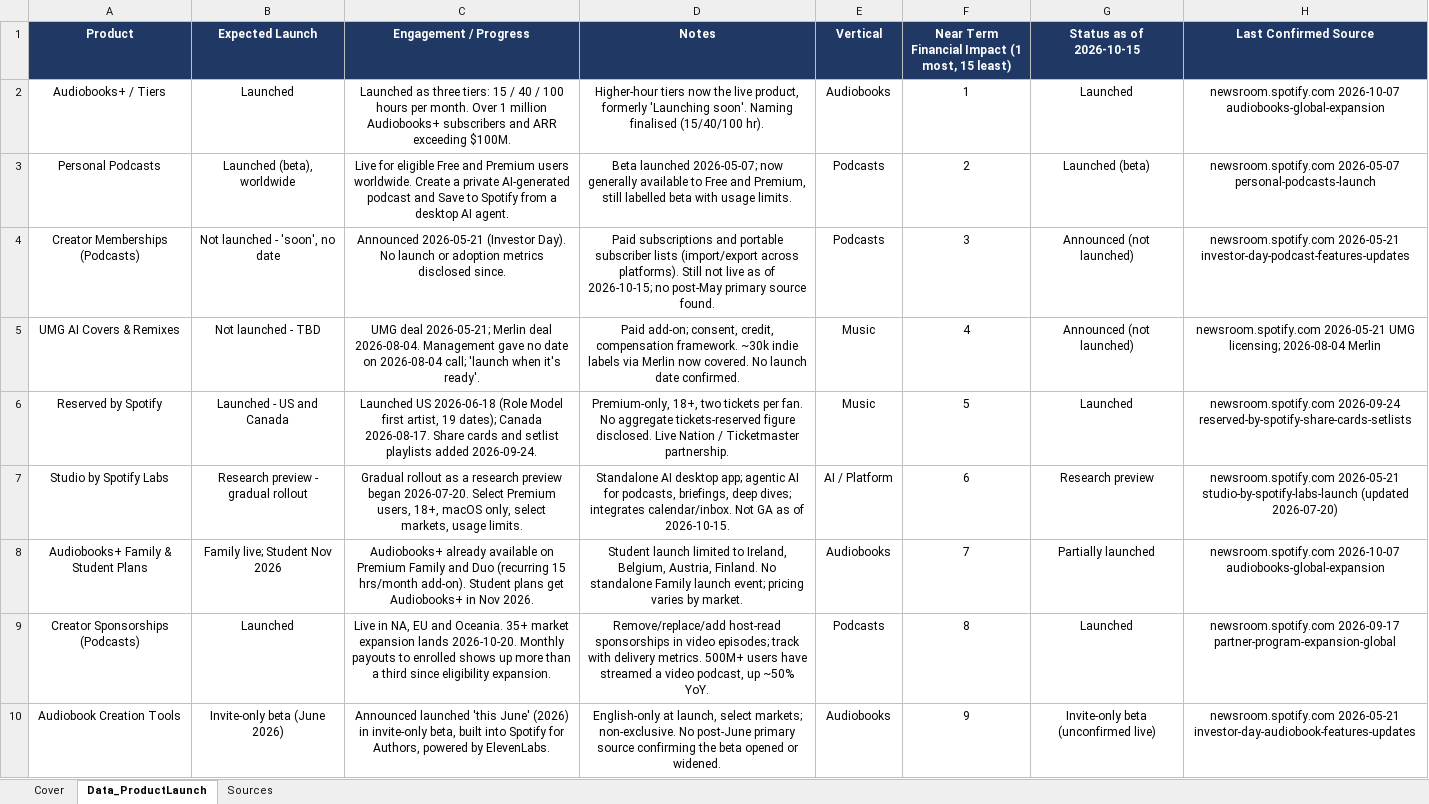
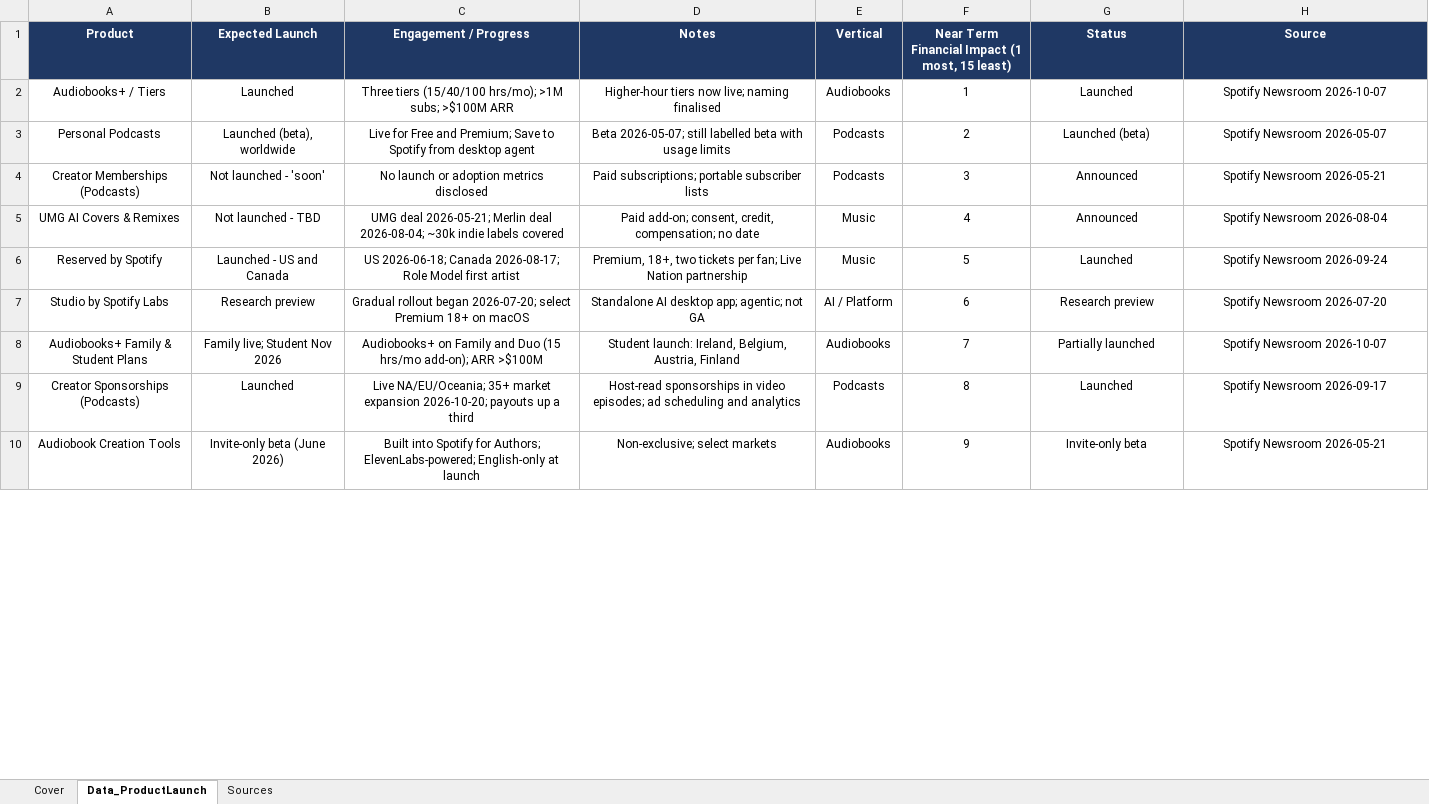
Before and after one commit to WaffleMoff/Sptdata, an Excel workbook: SpotUpdatedProductLaunch.xlsx, sheet Data_ProductLaunch, drawn as a sheet; only a part is shown; values as stored, in another font and other column widths than the file's, no borders; the diff covers the shown part only; the diff names each change by its address in the sheet, - before the commit and + after, or states it on an @@ line.

Commit message:
Add files via upload

```diff
--- a/SpotUpdatedProductLaunch.xlsx (sheet Data_ProductLaunch)
+++ b/SpotUpdatedProductLaunch.xlsx (sheet Data_ProductLaunch)
-G1: Status as of 2026-10-15
+G1: Status
-H1: Last Confirmed Source
+H1: Source
-C2 (Engagement / Progress): Launched as three tiers: 15 / 40 / 100 hours per month. Over 1 million Audiobooks+ subscribers and ARR exceeding $100M.
+C2 (Engagement / Progress): Three tiers (15/40/100 hrs/mo); >1M subs; >$100M ARR
-D2 (Notes): …tiers now the live product, formerly 'Launching soon'. Naming finalised (15/40/100 hr).
+D2 (Notes): …tiers now live; naming finalised
-H2 (Source): newsroom.spotify.com 2026-10-07 audiobooks-global-expansion
+H2 (Source): Spotify Newsroom 2026-10-07
-C3 (Engagement / Progress): Live for eligible Free and Premium users worldwide. Create a private AI-generated podcast and Save to Spotify from a desktop AI agent.
+C3 (Engagement / Progress): Live for Free and Premium; Save to Spotify from desktop agent
-D3 (Notes): Beta launched 2026-05-07; now generally available to Free and Premium, still labelled beta with usage limits.
+D3 (Notes): Beta 2026-05-07; still labelled beta with usage limits
-H3 (Source): newsroom.spotify.com 2026-05-07 personal-podcasts-launch
+H3 (Source): Spotify Newsroom 2026-05-07
-B4 (Expected Launch): Not launched - 'soon', no date
+B4 (Expected Launch): Not launched - 'soon'
-C4 (Engagement / Progress): Announced 2026-05-21 (Investor Day). No launch or adoption metrics disclosed since.
+C4 (Engagement / Progress): No launch or adoption metrics disclosed
-D4 (Notes): Paid subscriptions and portable subscriber lists (import/export across platforms). Still not live as of 2026-10-15; no post-May primary source found.
+D4 (Notes): Paid subscriptions; portable subscriber lists
-G4:G5 (Status): Announced (not launched)
+G4:G5 (Status): Announced
-H4 (Source): newsroom.spotify.com 2026-05-21 investor-day-podcast-features-updates
+H4 (Source): Spotify Newsroom 2026-05-21
-C5 (Engagement / Progress): …Merlin deal 2026-08-04. Management gave no date on 2026-08-04 call; 'launch when it's ready'.
+C5 (Engagement / Progress): …Merlin deal 2026-08-04; ~30k indie labels covered
-D5 (Notes): …consent, credit, compensation framework. ~30k indie labels via Merlin now covered. No launch date confirmed.
+D5 (Notes): …consent, credit, compensation; no date
-H5 (Source): newsroom.spotify.com 2026-05-21 UMG licensing; 2026-08-04 Merlin
+H5 (Source): Spotify Newsroom 2026-08-04
-C6 (Engagement / Progress): Launched US 2026-06-18 (Role Model first artist, 19 dates); Canada 2026-08-17. Share cards and setlist playlists added 2026-09-24.
+C6 (Engagement / Progress): US 2026-06-18; Canada 2026-08-17; Role Model first artist
-D6 (Notes): Premium-only, 18+, two tickets per fan. No aggregate tickets-reserved figure disclosed. Live Nation / Ticketmaster partnership.
+D6 (Notes): Premium, 18+, two tickets per fan; Live Nation partnership
-H6 (Source): newsroom.spotify.com 2026-09-24 reserved-by-spotify-share-cards-setlists
+H6 (Source): Spotify Newsroom 2026-09-24
-B7 (Expected Launch): Research preview - gradual rollout
+B7 (Expected Launch): Research preview
-C7 (Engagement / Progress): Gradual rollout as a research preview began 2026-07-20. Select Premium users, 18+, macOS only, select markets, usage limits.
+C7 (Engagement / Progress): Gradual rollout began 2026-07-20; select Premium 18+ on macOS
-D7 (Notes): …desktop app; agentic AI for podcasts, briefings, deep dives; integrates calendar/inbox. Not GA as of 2026-10-15.
+D7 (Notes): …desktop app; agentic; not GA
-H7 (Source): newsroom.spotify.com 2026-05-21 studio-by-spotify-labs-launch (updated 2026-07-20)
+H7 (Source): Spotify Newsroom 2026-07-20
-C8 (Engagement / Progress): Audiobooks+ already available on Premium Family and Duo (recurring 15 hrs/month add-on). Student plans get Audiobooks+ in Nov 2026.
+C8 (Engagement / Progress): Audiobooks+ on Family and Duo (15 hrs/mo add-on); ARR >$100M
-D8 (Notes): Student launch limited to Ireland, Belgium, Austria, Finland. No standalone Family launch event; pricing varies by market.
+D8 (Notes): Student launch: Ireland, Belgium, Austria, Finland
-H8 (Source): newsroom.spotify.com 2026-10-07 audiobooks-global-expansion
+H8 (Source): Spotify Newsroom 2026-10-07
-C9 (Engagement / Progress): Live in NA, EU and Oceania. 35+ market expansion lands 2026-10-20. Monthly payouts to enrolled shows up more than a third since eligibility expansion.
+C9 (Engagement / Progress): Live NA/EU/Oceania; 35+ market expansion 2026-10-20; payouts up a third
-D9 (Notes): Remove/replace/add host-read sponsorships in video episodes; track with delivery metrics. 500M+ users have streamed a video podcast, up ~50% YoY.
+D9 (Notes): Host-read sponsorships in video episodes; ad scheduling and analytics
-H9 (Source): newsroom.spotify.com 2026-09-17 partner-program-expansion-global
+H9 (Source): Spotify Newsroom 2026-09-17
-C10 (Engagement / Progress): Announced launched 'this June' (2026) in invite-only beta, built into Spotify for Authors, powered by ElevenLabs.
+C10 (Engagement / Progress): Built into Spotify for Authors; ElevenLabs-powered; English-only at launch
-D10 (Notes): English-only at launch, select markets; non-exclusive. No post-June primary source confirming the beta opened or widened.
+D10 (Notes): Non-exclusive; select markets
-G10 (Status): Invite-only beta (unconfirmed live)
+G10 (Status): Invite-only beta
-H10 (Source): newsroom.spotify.com 2026-05-21 investor-day-audiobook-features-updates
+H10 (Source): Spotify Newsroom 2026-05-21
```
Also changed, not shown: 2 removed rows and 27 edited cells elsewhere in this sheet, sheet Sources, sheet Cover.
